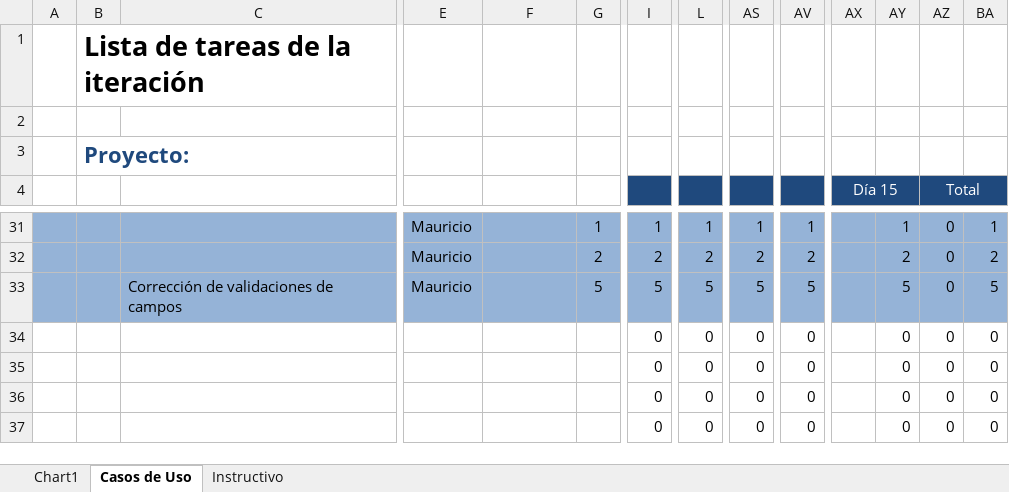
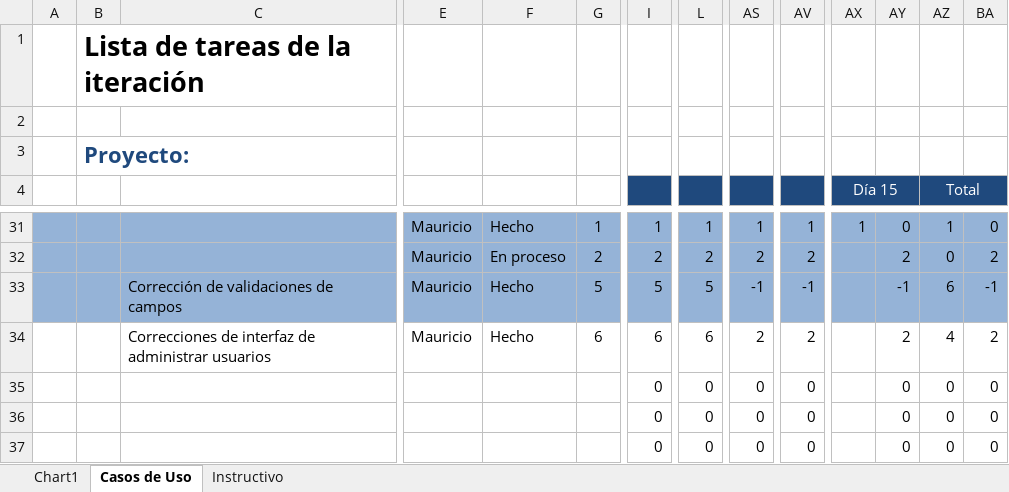
Before and after one commit to Asthamor/ProyectoDesarrolloSW-EQ1, an Excel workbook: Documentos/Tareas/Iteración_6 Registro.xlsx, sheet Casos de Uso, drawn as a sheet; only a part is shown, gaps mark what is left out; values as stored, in another font and other column widths than the file's, no borders; removed rows and columns are numbered as before the commit, all else as after; rows hold the shown columns only; the diff covers the shown part only; the diff names each change by its address in the sheet, - before the commit and + after, or states it on an @@ line.

```diff
--- a/Documentos/Tareas/Iteración_6 Registro.xlsx (sheet Casos de Uso)
+++ b/Documentos/Tareas/Iteración_6 Registro.xlsx (sheet Casos de Uso)
-F31: (empty)
+F31: Hecho
-AX31 (Día 15): (empty)
+AX31 (Día 15): 1
-AY31: 1
+AY31: 0
-AZ31 (Total): 0
+AZ31 (Total): 1
-BA31: 1
+BA31: 0
-F32: (empty)
+F32: En proceso
-row 33:  |  | Corrección de validaciones de campos | Mauricio |  | 5 | 5 | 5 | 5 | 5 |  | 5 | 0 | 5
-row 34:  |  |  |  |  |  | 0 | 0 | 0 | 0 |  | 0 | 0 | 0
+row 33:  |  | Corrección de validaciones de campos | Mauricio | Hecho | 5 | 5 | 5 | -1 | -1 |  | -1 | 6 | -1
+row 34:  |  | Correcciones de interfaz de administrar usuarios | Mauricio | Hecho | 6 | 6 | 6 | 2 | 2 |  | 2 | 4 | 2
```
Also changed, not shown: 34 edited cells elsewhere in this sheet, charts or pictures, 6 other files.
